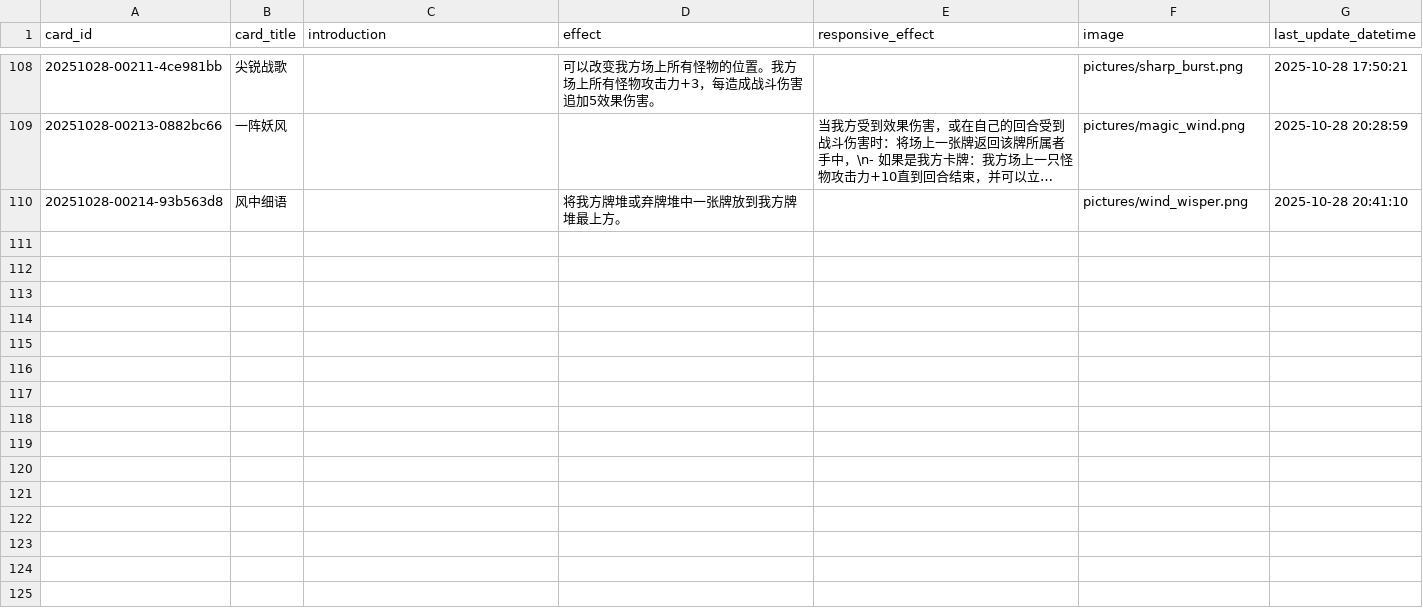
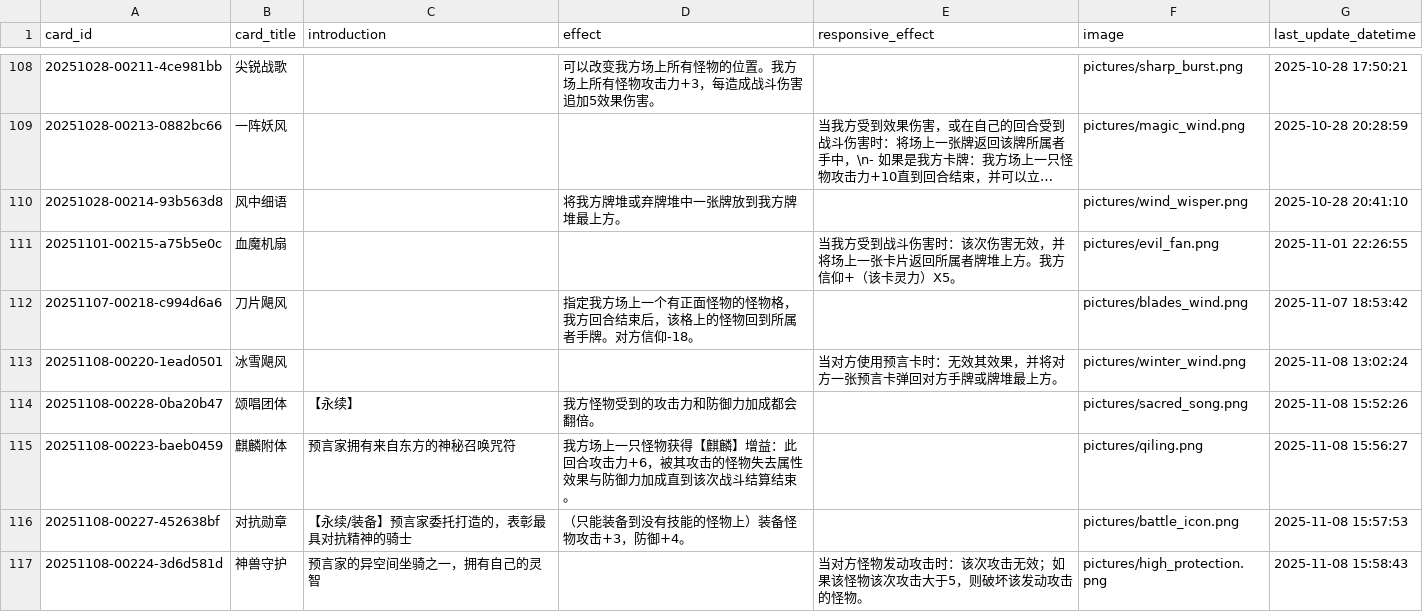
Before and after one commit to Apollo1840/BoardGame, a CSV file: GemuLand/prophecy_cards.csv, drawn as a sheet; only a part is shown, gaps mark what is left out; long unchanged cells end in …; the diff names each change by its address in the sheet, - before the commit and + after, or states it on an @@ line.

```diff
--- a/GemuLand/prophecy_cards.csv
+++ b/GemuLand/prophecy_cards.csv
+row 111: 20251101-00215-a75b5e0c | 血魔机扇 |  |  | 当我方受到战斗伤害时：该次伤害无效，并将场上一张卡片返回所属者牌堆上方。我方信仰+（该卡灵力）X5。 | pictures/evil_fan.png | 2025-11-01 22:26:55
+row 112: 20251107-00218-c994d6a6 | 刀片飓风 |  | 指定我方场上一个有正面怪物的怪物格，我方回合结束后，该格上的怪物回到所属者手牌。对方信仰-18。 |  | pictures/blades_wind.png | 2025-11-07 18:53:42
+row 113: 20251108-00220-1ead0501 | 冰雪飓风 |  |  | 当对方使用预言卡时：无效其效果，并将对方一张预言卡弹回对方手牌或牌堆最上方。 | pictures/winter_wind.png | 2025-11-08 13:02:24
+row 114: 20251108-00228-0ba20b47 | 颂唱团体 | 【永续】 | 我方怪物受到的攻击力和防御力加成都会翻倍。 |  | pictures/sacred_song.png | 2025-11-08 15:52:26
+row 115: 20251108-00223-baeb0459 | 麒麟附体 | 预言家拥有来自东方的神秘召唤咒符 | 我方场上一只怪物获得【麒麟】增益：此回合攻击力+6，被其攻击的怪物失去属性效果与防御力加成直到该次战斗结算结束。 |  | pictures/qiling.png | 2025-11-08 15:56:27
+row 116: 20251108-00227-452638bf | 对抗勋章 | 【永续/装备】预言家委托打造的，表彰最具对抗精神的骑士 | （只能装备到没有技能的怪物上）装备怪物攻击+3，防御+4。 |  | pictures/battle_icon.png | 2025-11-08 15:57:53
+row 117: 20251108-00224-3d6d581d | 神兽守护 | 预言家的异空间坐骑之一，拥有自己的灵智 |  | 当对方怪物发动攻击时：该次攻击无效；如果该怪物该次攻击大于5，则破坏该发动攻击的怪物。 | pictures/high_protection.png | 2025-11-08 15:58:43
```
Also changed, not shown: GemuLand/monster_cards.csv, GemuLand/monster_cards_en.csv, 2 other files.
